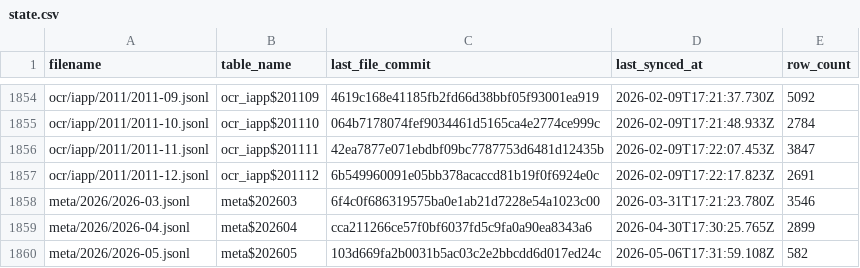
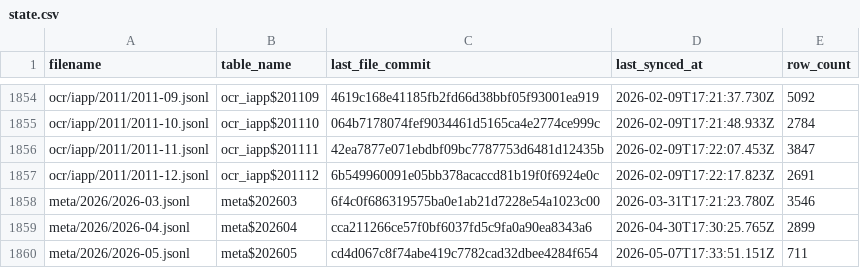
Before and after one commit to dtinth/openlawdata-bigquery, a CSV file: state.csv, drawn as a sheet; only a part is shown, gaps mark what is left out.

Commit message:
Update state.csv

```diff
--- a/state.csv
+++ b/state.csv
@@ -1859,2 +1859,2 @@ meta/2026/2026-03.jsonl,meta$202603,6f4c0f686319575ba0e1ab21d7228e54a1023c00,202
 meta/2026/2026-04.jsonl,meta$202604,cca211266ce57f0bf6037fd5c9fa0a90ea8343a6,2026-04-30T17:30:25.765Z,2899
-meta/2026/2026-05.jsonl,meta$202605,103d669fa2b0031b5ac03c2e2bbcdd6d017ed24c,2026-05-06T17:31:59.108Z,582
+meta/2026/2026-05.jsonl,meta$202605,cd4d067c8f74abe419c7782cad32dbee4284f654,2026-05-07T17:33:51.151Z,711
```
